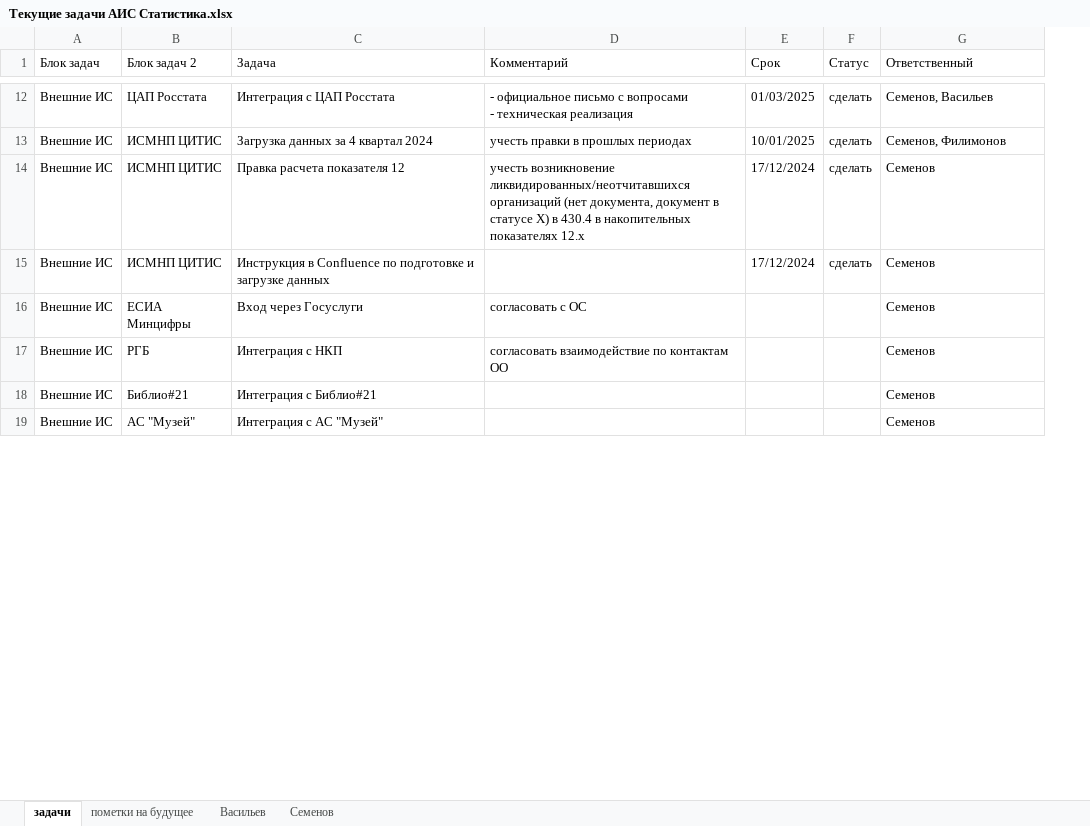
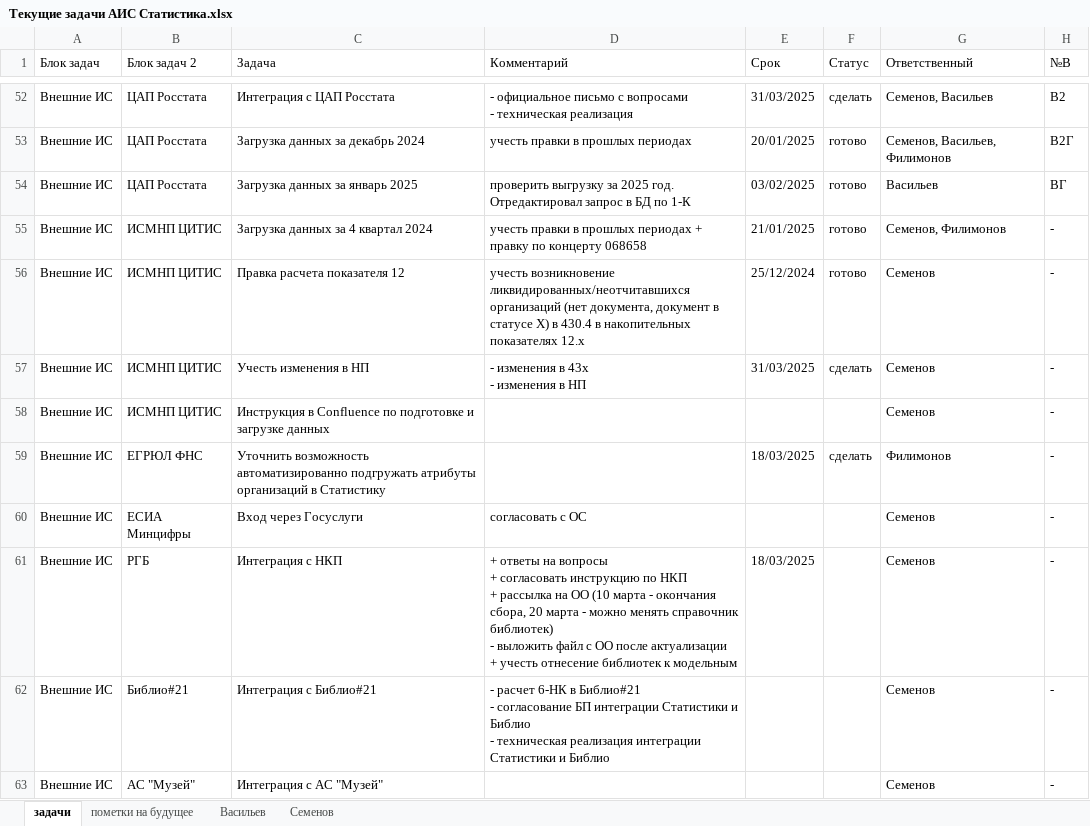
Before and after one commit to Revaldyo/test, an Excel workbook: Текущие задачи АИС Статистика.xlsx, sheet задачи, drawn as a sheet; only a part is shown, gaps mark what is left out; values as stored, in another font and other column widths than the file's, no cell formats; table styles not drawn; addresses are those after the commit; ↵ is a line break in a cell; the diff covers the shown part only; the diff names each change by its address in the sheet, - before the commit and + after, or states it on an @@ line.

Commit message:
Update Текущие задачи АИС Статистика.xlsx

```diff
--- a/Текущие задачи АИС Статистика.xlsx (sheet задачи)
+++ b/Текущие задачи АИС Статистика.xlsx (sheet задачи)
+column H (№В), row 52: В2; rows 55-56: - | -; row 58: -; rows 60-63: all -
-E52 (Срок): 01/03/2025
+E52 (Срок): 31/03/2025
+row 53: Внешние ИС | ЦАП Росстата | Загрузка данных за декабрь 2024 | учесть правки в прошлых периодах | 20/01/2025 | готово | Семенов, Васильев, Филимонов | В2Г
+row 54: Внешние ИС | ЦАП Росстата | Загрузка данных за январь 2025 | проверить выгрузку за 2025 год. Отредактировал запрос в БД по 1-К | 03/02/2025 | готово | Васильев | ВГ
-D55 (Комментарий): …прошлых периодах
+D55 (Комментарий): …прошлых периодах + правку по концерту 068658
-E55 (Срок): 10/01/2025
+E55 (Срок): 21/01/2025
-F55:F56 (Статус): сделать
+F55:F56 (Статус): готово
-E56 (Срок): 17/12/2024
+E56 (Срок): 25/12/2024
+row 57: Внешние ИС | ИСМНП ЦИТИС | Учесть изменения в НП | - изменения в 43x ↵ - изменения в НП | 31/03/2025 | сделать | Семенов | -
-E58 (Срок): 17/12/2024
+E58 (Срок): (empty)
-F58 (Статус): сделать
+F58 (Статус): (empty)
+row 59: Внешние ИС | ЕГРЮЛ ФНС | Уточнить возможность автоматизированно подгружать атрибуты организаций в Статистику |  | 18/03/2025 | сделать | Филимонов | -
-D61 (Комментарий): согласовать взаимодействие по контактам ОО
+D61 (Комментарий): + ответы на вопросы ↵ + согласовать инструкцию по НКП ↵ + рассылка на ОО (10 марта - окончания сбора, 20 марта - можно менять справочник библиотек) ↵ - выложить файл с ОО после актуализации ↵ + учесть отнесение библиотек к модельным
-E61 (Срок): (empty)
+E61 (Срок): 18/03/2025
-D62 (Комментарий): (empty)
+D62 (Комментарий): - расчет 6-НК в Библио#21 ↵ - согласование БП интеграции Статистики и Библио ↵ - техническая реализация интеграции Статистики и Библио
```
Also changed, not shown: 76 added rows, 1 removed row and 60 edited cells elsewhere in this sheet, sheet пометки на будущее, sheet Васильев, cell formats.
